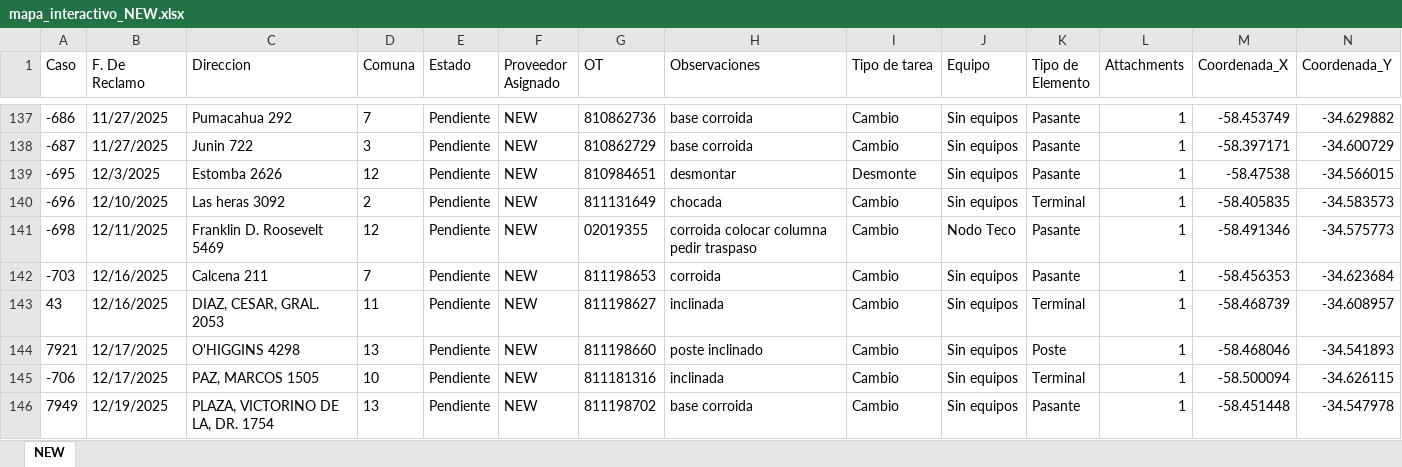
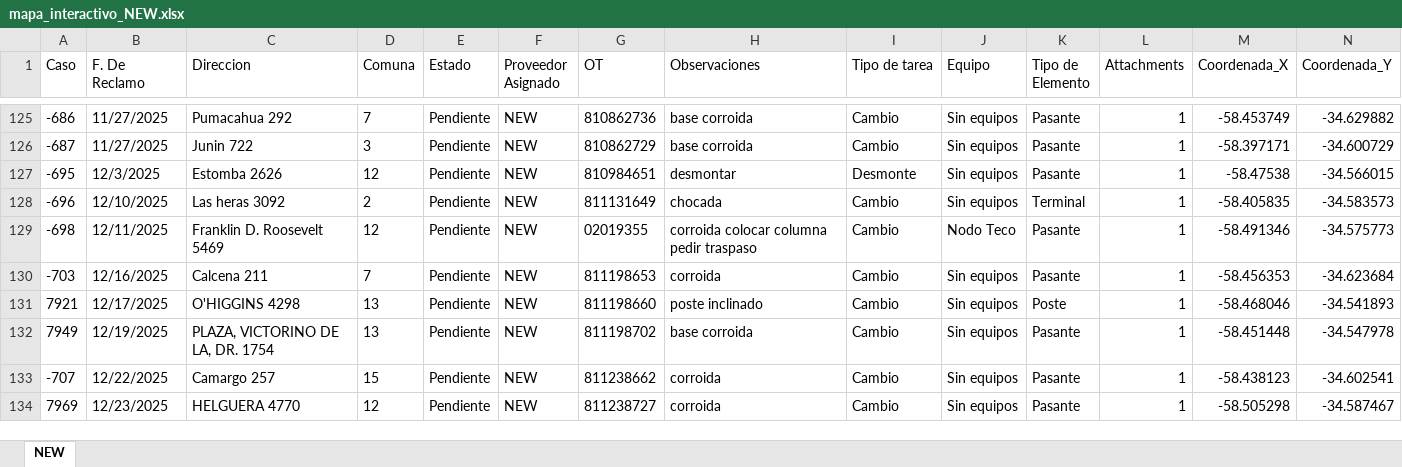
Before and after one commit to gestiondereclamosteco/new, an Excel workbook: mapa_interactivo_NEW.xlsx, sheet NEW, drawn as a sheet; only a part is shown, gaps mark what is left out; the shorter side is filled out with more unchanged rows; values as stored, in another font and other column widths than the file's, no borders; rows hold the shown columns only; the diff covers the shown part only; the diff names each change by its address in the sheet, - before the commit and + after, or states it on an @@ line.

```diff
--- a/mapa_interactivo_NEW.xlsx (sheet NEW)
+++ b/mapa_interactivo_NEW.xlsx (sheet NEW)
-row 143: 43 | 12/16/2025 | DIAZ, CESAR, GRAL. 2053 | 11 | Pendiente | NEW | 811198627 | inclinada | Cambio | Sin equipos | Terminal | 1 | -58.468739 | -34.608957
-row 145: -706 | 12/17/2025 | PAZ, MARCOS 1505 | 10 | Pendiente | NEW | 811181316 | inclinada | Cambio | Sin equipos | Terminal | 1 | -58.500094 | -34.626115
```
Also changed, not shown: 39 removed rows elsewhere in this sheet, 1 other file.
